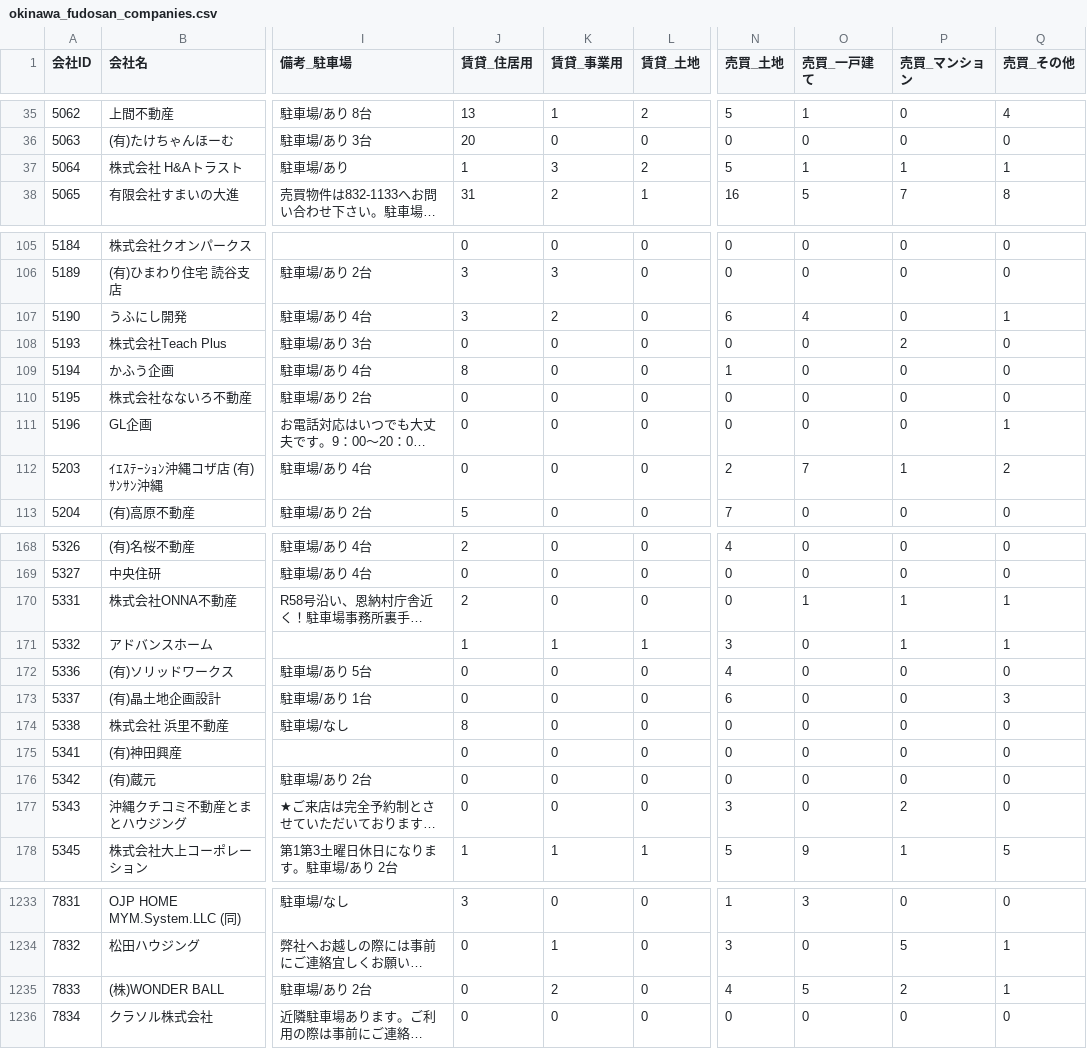
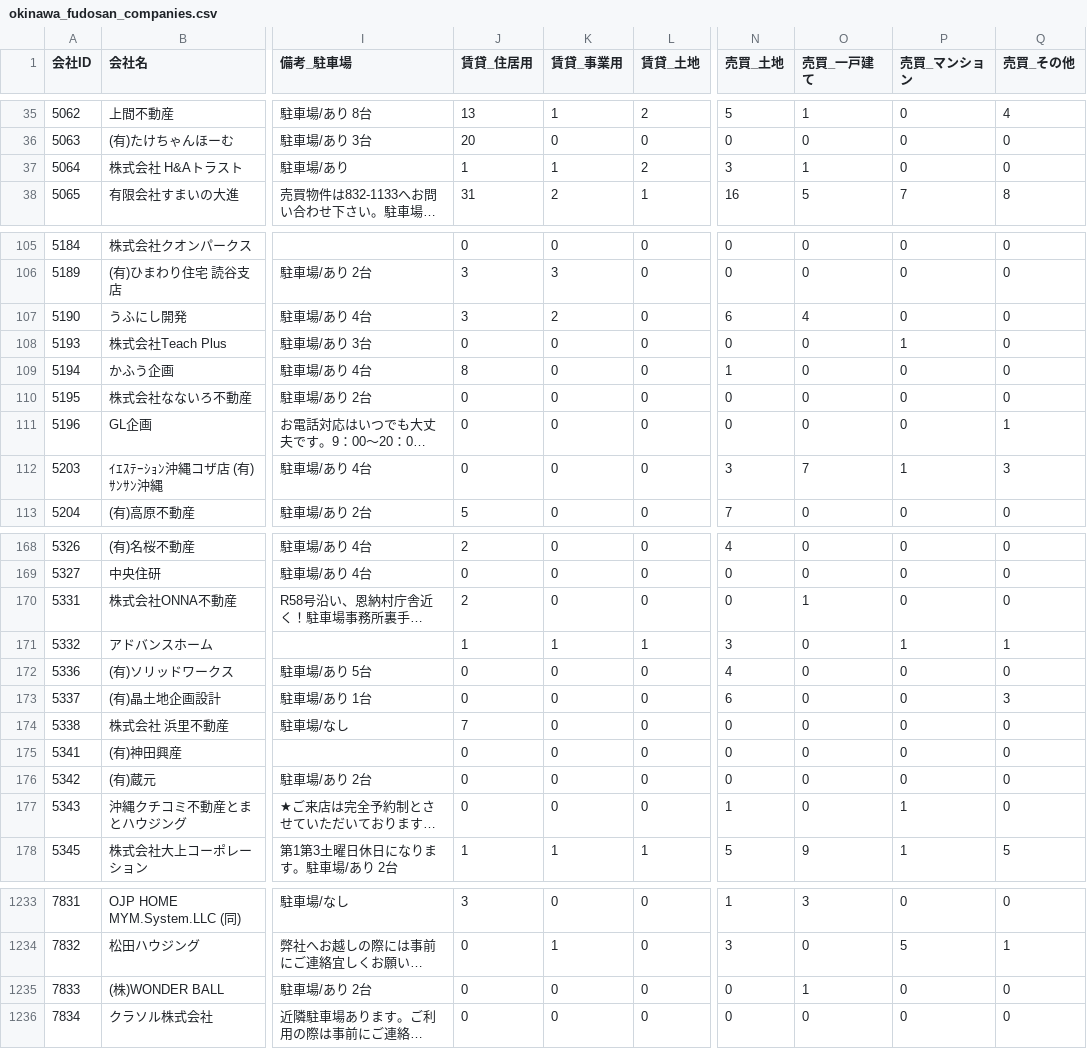
Before and after one commit to tak-yamamoto-alt/okinawa-fudosan-scraper, a CSV file: okinawa_fudosan_companies.csv, drawn as a sheet; only a part is shown, gaps mark what is left out; long unchanged cells end in …; the diff covers the shown part only; the diff names each change by its address in the sheet, - before the commit and + after, or states it on an @@ line.

```diff
--- a/okinawa_fudosan_companies.csv
+++ b/okinawa_fudosan_companies.csv
-K37 (賃貸_事業用): 3
+K37 (賃貸_事業用): 1
-N37 (売買_土地): 5
+N37 (売買_土地): 3
-P37 (売買_マンション): 1
+P37 (売買_マンション): 0
-Q37 (売買_その他): 1
+Q37 (売買_その他): 0
-Q107 (売買_その他): 1
+Q107 (売買_その他): 0
-P108 (売買_マンション): 2
+P108 (売買_マンション): 1
-N112 (売買_土地): 2
+N112 (売買_土地): 3
-Q112 (売買_その他): 2
+Q112 (売買_その他): 3
-P170 (売買_マンション): 1
+P170 (売買_マンション): 0
-Q170 (売買_その他): 1
+Q170 (売買_その他): 0
-J174 (賃貸_住居用): 8
+J174 (賃貸_住居用): 7
-N177 (売買_土地): 3
+N177 (売買_土地): 1
-P177 (売買_マンション): 2
+P177 (売買_マンション): 1
-K1235 (賃貸_事業用): 2
+K1235 (賃貸_事業用): 0
-N1235 (売買_土地): 4
+N1235 (売買_土地): 0
-O1235 (売買_一戸建て): 5
+O1235 (売買_一戸建て): 1
-P1235 (売買_マンション): 2
+P1235 (売買_マンション): 0
-Q1235 (売買_その他): 1
+Q1235 (売買_その他): 0
```
Also changed, not shown: 159 edited cells elsewhere in this file.
